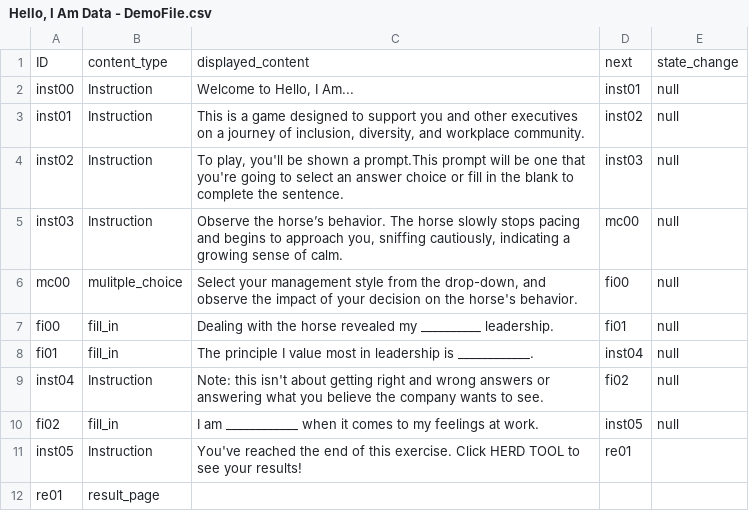
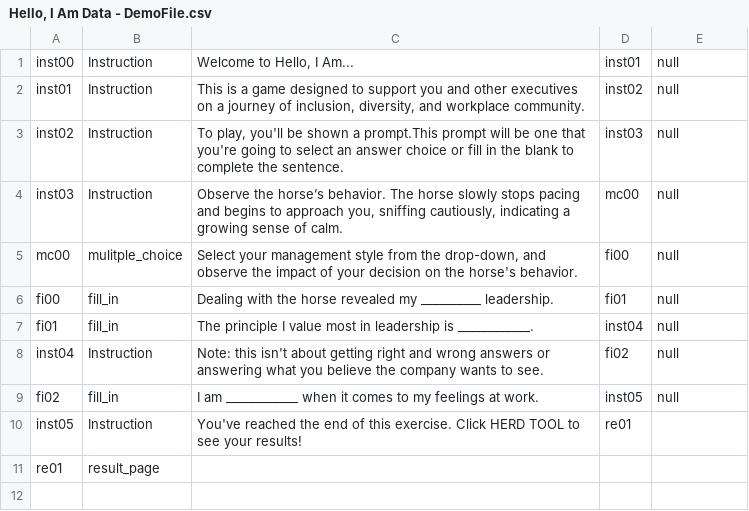
Before and after one commit to jagniksimran/Hello-I-am, a CSV file: Hello, I Am Data - DemoFile.csv, drawn as a sheet.

Commit message:
Update Hello, I Am Data - DemoFile.csv

```diff
--- a/Hello, I Am Data - DemoFile.csv
+++ b/Hello, I Am Data - DemoFile.csv
@@ -1,2 +1 @@
-ID,content_type,displayed_content,next,state_change
 inst00,Instruction,"Welcome to Hello, I Am...",inst01,null
```
